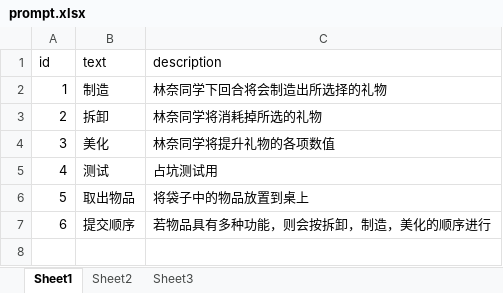
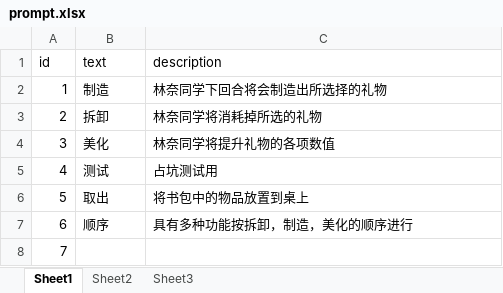
Before and after one commit to Tasrovy/projectG, an Excel workbook: prompt.xlsx, sheet Sheet1, drawn as a sheet; values as stored, in another font and other column widths than the file's, no borders; removed rows and columns are numbered as before the commit, all else as after; the diff names each change by its address in the sheet, - before the commit and + after, or states it on an @@ line.

```diff
--- a/prompt.xlsx (sheet Sheet1)
+++ b/prompt.xlsx (sheet Sheet1)
-row 6: 5 | 取出物品 | 将袋子中的物品放置到桌上
+row 6: 5 | 取出 | 将书包中的物品放置到桌上
+row 7: 6 | 顺序 | 具有多种功能按拆卸，制造，美化的顺序进行
@@ column A (id) renumbered from row 8 down @@
-B8 (text): 提交顺序
+B8 (text): (empty)
-C8 (description): 若物品具有多种功能，则会按拆卸，制造，美化的顺序进行
+C8 (description): (empty)
```
Also changed, not shown: day.xlsx, eventCard.xlsx, 25 other files.
